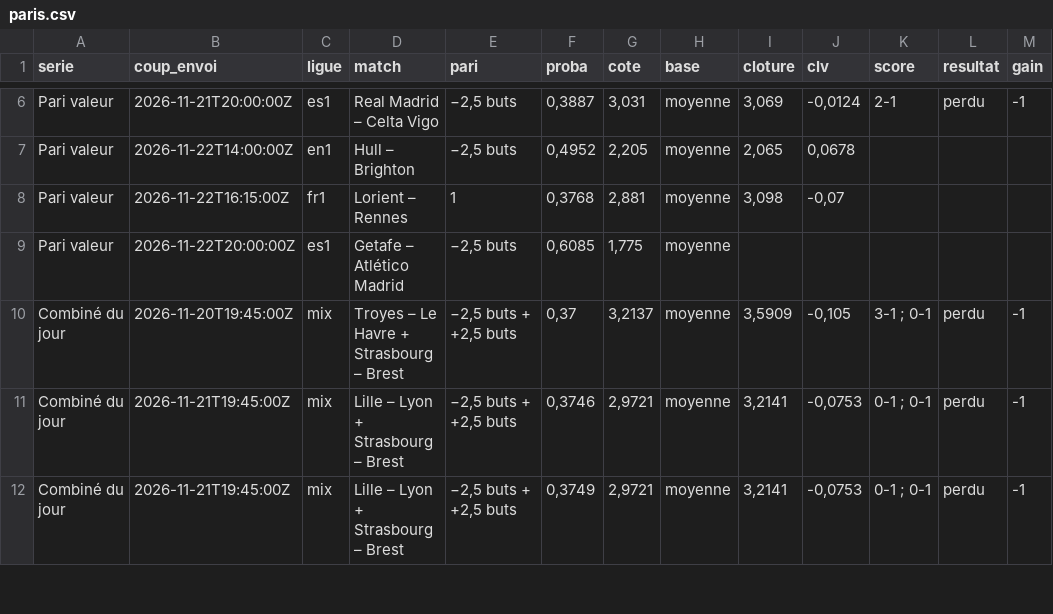
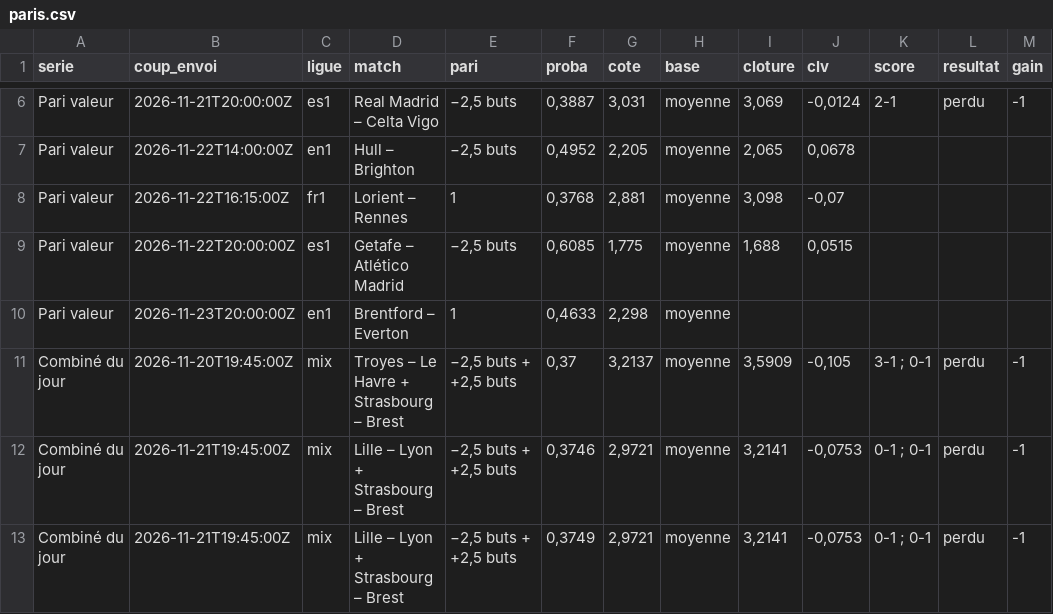
Before and after one commit to maximeolejniczak293-lang/cotejuste, a CSV file: data/paris.csv, drawn as a sheet; only a part is shown, gaps mark what is left out; the diff covers the shown part only.

```diff
--- a/data/paris.csv
+++ b/data/paris.csv
@@ -8,3 +8,4 @@ Pari valeur;2026-11-22T14:00:00Z;en1;Hull – Brighton;−2,5 buts;0,4952;2,205;
 Pari valeur;2026-11-22T16:15:00Z;fr1;Lorient – Rennes;1;0,3768;2,881;moyenne;3,098;-0,07;;;
-Pari valeur;2026-11-22T20:00:00Z;es1;Getafe – Atlético Madrid;−2,5 buts;0,6085;1,775;moyenne;;;;;
+Pari valeur;2026-11-22T20:00:00Z;es1;Getafe – Atlético Madrid;−2,5 buts;0,6085;1,775;moyenne;1,688;0,0515;;;
+Pari valeur;2026-11-23T20:00:00Z;en1;Brentford – Everton;1;0,4633;2,298;moyenne;;;;;
 Combiné du jour;2026-11-20T19:45:00Z;mix;Troyes – Le Havre + Strasbourg – Brest;−2,5 buts + +2,5 buts;0,37;3,2137;moyenne;3,5909;-0,105;"3-1 ; 0-1";perdu;-1
```
Also changed, not shown: 20 edited cells elsewhere in this file, data/journal.csv, data/recos.csv.
